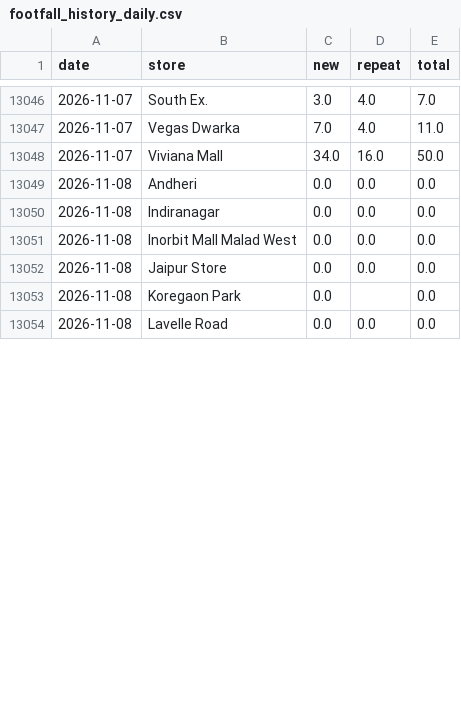
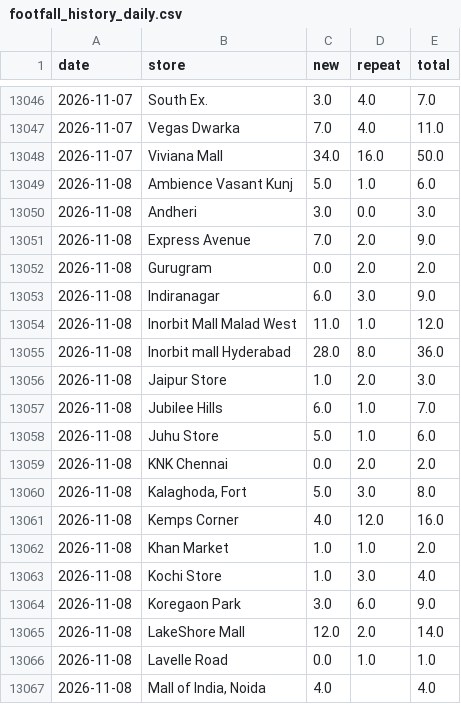
Before and after one commit to vaikanha123/BSC_Dashboard, a CSV file: data/footfall_history_daily.csv, drawn as a sheet; only a part is shown, gaps mark what is left out; the diff covers the shown part only.

```diff
--- a/data/footfall_history_daily.csv
+++ b/data/footfall_history_daily.csv
@@ -13048,7 +13048,20 @@ date,store,new,repeat,total
 2026-11-07,Viviana Mall,34.0,16.0,50.0
-2026-11-08,Andheri,0.0,0.0,0.0
-2026-11-08,Indiranagar,0.0,0.0,0.0
-2026-11-08,Inorbit Mall Malad West,0.0,0.0,0.0
-2026-11-08,Jaipur Store,0.0,0.0,0.0
-2026-11-08,Koregaon Park,0.0,,0.0
-2026-11-08,Lavelle Road,0.0,0.0,0.0
+2026-11-08,Ambience Vasant Kunj,5.0,1.0,6.0
+2026-11-08,Andheri,3.0,0.0,3.0
+2026-11-08,Express Avenue,7.0,2.0,9.0
+2026-11-08,Gurugram,0.0,2.0,2.0
+2026-11-08,Indiranagar,6.0,3.0,9.0
+2026-11-08,Inorbit Mall Malad West,11.0,1.0,12.0
+2026-11-08,Inorbit mall Hyderabad,28.0,8.0,36.0
+2026-11-08,Jaipur Store,1.0,2.0,3.0
+2026-11-08,Jubilee Hills,6.0,1.0,7.0
+2026-11-08,Juhu Store,5.0,1.0,6.0
+2026-11-08,KNK Chennai,0.0,2.0,2.0
+2026-11-08,"Kalaghoda, Fort",5.0,3.0,8.0
+2026-11-08,Kemps Corner,4.0,12.0,16.0
+2026-11-08,Khan Market,1.0,1.0,2.0
+2026-11-08,Kochi Store,1.0,3.0,4.0
+2026-11-08,Koregaon Park,3.0,6.0,9.0
+2026-11-08,LakeShore Mall,12.0,2.0,14.0
+2026-11-08,Lavelle Road,0.0,1.0,1.0
+2026-11-08,"Mall of India, Noida",4.0,,4.0
```
Also changed, not shown: 12 added rows and 7 edited cells elsewhere in this file, 9 other files.
